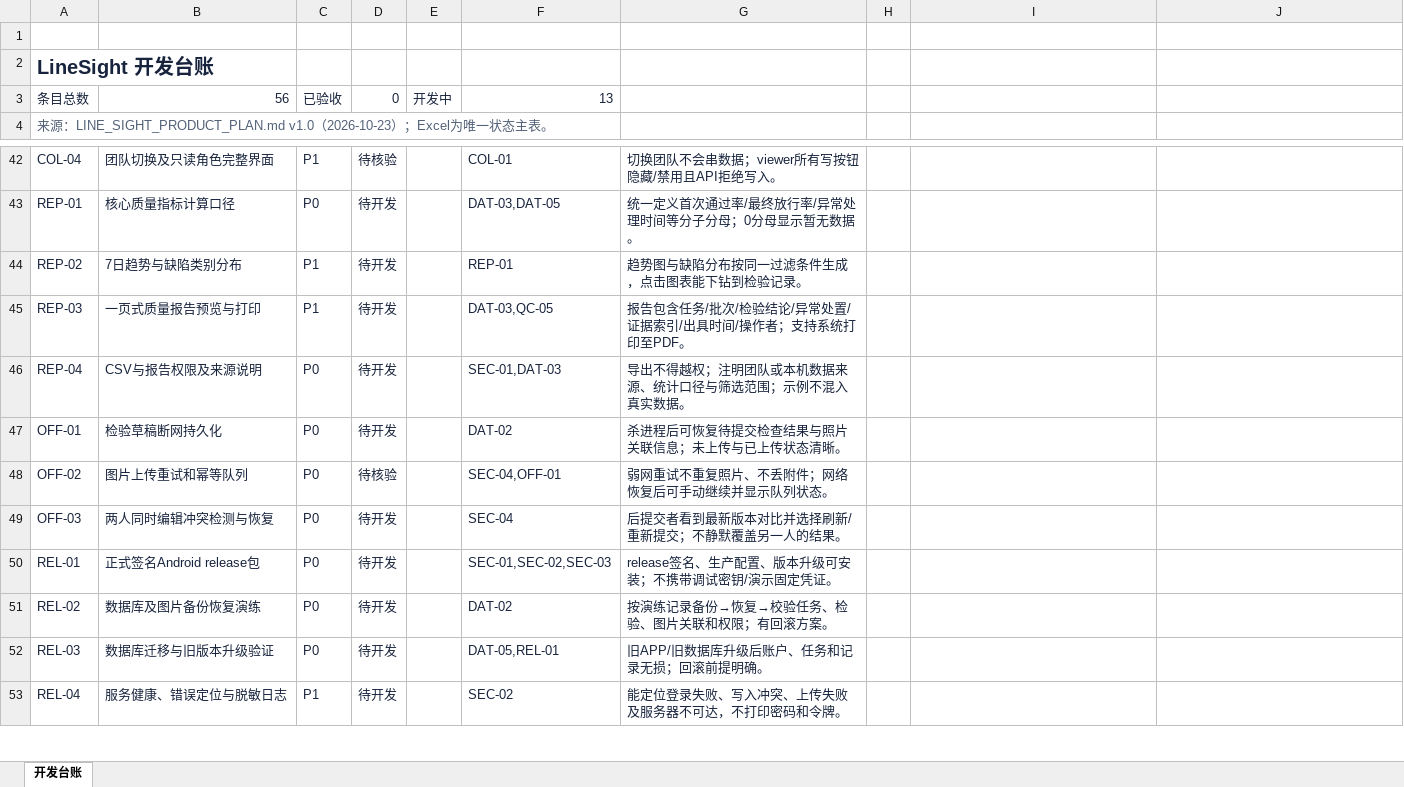
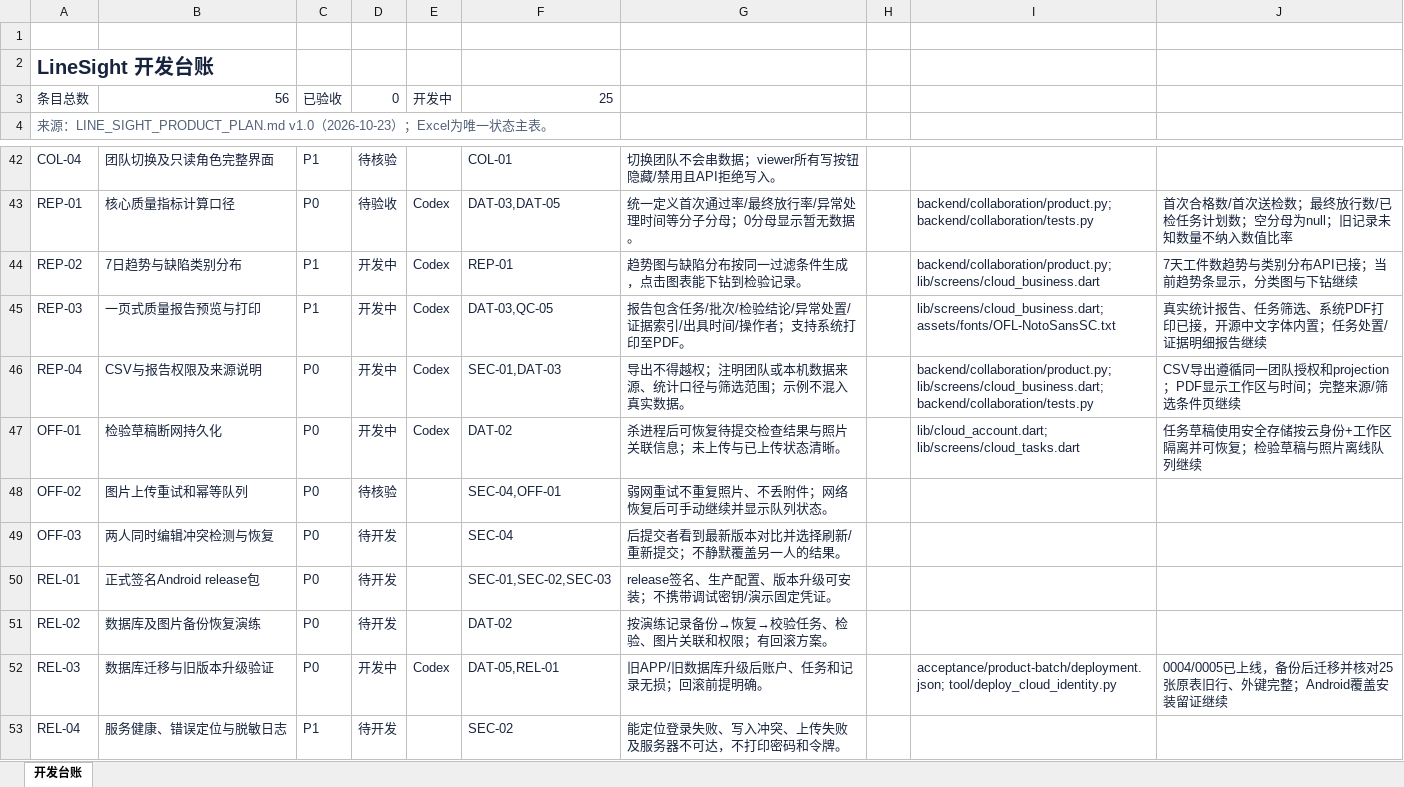
Before and after one commit to CeylanYang/LineSight, an Excel workbook: docs/product/linesight/LineSight_Development_Backlog.xlsx, sheet 开发台账, drawn as a sheet; only a part is shown, gaps mark what is left out; values as stored, in another font and other column widths than the file's, no borders; conditional formats and table styles not drawn; the diff covers the shown part only; the diff names each change by its address in the sheet, - before the commit and + after, or states it on an @@ line.

Commit message:
feat: deliver cloud quality checklists evidence team management and reports

```diff
--- a/docs/product/linesight/LineSight_Development_Backlog.xlsx (sheet 开发台账)
+++ b/docs/product/linesight/LineSight_Development_Backlog.xlsx (sheet 开发台账)
-F3: 13
+F3: 25
-D43: 待开发
+D43: 待验收
-E43:E47: (empty)
+E43:E47: Codex
-I43: (empty)
+I43: backend/collaboration/product.py; backend/collaboration/tests.py
-J43: (empty)
+J43: 首次合格数/首次送检数；最终放行数/已检任务计划数；空分母为null；旧记录未知数量不纳入数值比率
-D44:D47: 待开发
+D44:D47: 开发中
-I44: (empty)
+I44: backend/collaboration/product.py; lib/screens/cloud_business.dart
-J44: (empty)
+J44: 7天工件数趋势与类别分布API已接；当前趋势条显示，分类图与下钻继续
-I45: (empty)
+I45: lib/screens/cloud_business.dart; assets/fonts/OFL-NotoSansSC.txt
-J45: (empty)
+J45: 真实统计报告、任务筛选、系统PDF打印已接，开源中文字体内置；任务处置/证据明细报告继续
-I46: (empty)
+I46: backend/collaboration/product.py; lib/screens/cloud_business.dart; backend/collaboration/tests.py
-J46: (empty)
+J46: CSV导出遵循同一团队授权和projection；PDF显示工作区与时间；完整来源/筛选条件页继续
-I47: (empty)
+I47: lib/cloud_account.dart; lib/screens/cloud_tasks.dart
-J47: (empty)
+J47: 任务草稿使用安全存储按云身份+工作区隔离并可恢复；检验草稿与照片离线队列继续
-D52: 待开发
+D52: 开发中
-E52: (empty)
+E52: Codex
-I52: (empty)
+I52: acceptance/product-batch/deployment.json; tool/deploy_cloud_identity.py
-J52: (empty)
+J52: 0004/0005已上线，备份后迁移并核对25张原表旧行、外键完整；Android覆盖安装留证继续
```
Also changed, not shown: 75 edited cells elsewhere in this sheet, 48 other files.
